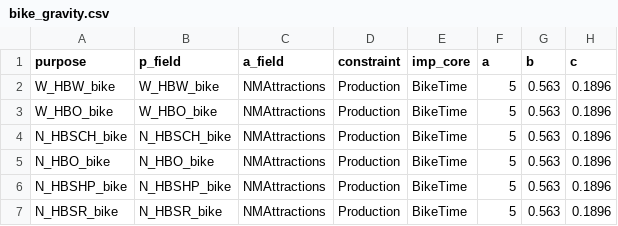
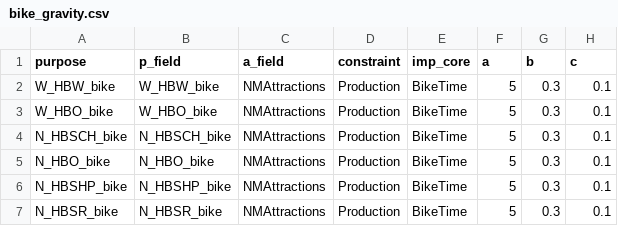
Before and after one commit to Caliper-Corporation/Reno_TDM, a CSV file: master/resident/nonmotorized/distribution/bike_gravity.csv, drawn as a sheet.

Commit message:
Calibrate bike/walk grav models

```diff
--- a/master/resident/nonmotorized/distribution/bike_gravity.csv
+++ b/master/resident/nonmotorized/distribution/bike_gravity.csv
@@ -1,7 +1,7 @@
 purpose,p_field,a_field,constraint,imp_core,a,b,c
-W_HBW_bike,W_HBW_bike,NMAttractions,Production,BikeTime,5,0.563,0.1896
-W_HBO_bike,W_HBO_bike,NMAttractions,Production,BikeTime,5,0.563,0.1896
-N_HBSCH_bike,N_HBSCH_bike,NMAttractions,Production,BikeTime,5,0.563,0.1896
-N_HBO_bike,N_HBO_bike,NMAttractions,Production,BikeTime,5,0.563,0.1896
-N_HBSHP_bike,N_HBSHP_bike,NMAttractions,Production,BikeTime,5,0.563,0.1896
-N_HBSR_bike,N_HBSR_bike,NMAttractions,Production,BikeTime,5,0.563,0.1896
+W_HBW_bike,W_HBW_bike,NMAttractions,Production,BikeTime,5,0.3,0.1
+W_HBO_bike,W_HBO_bike,NMAttractions,Production,BikeTime,5,0.3,0.1
+N_HBSCH_bike,N_HBSCH_bike,NMAttractions,Production,BikeTime,5,0.3,0.1
+N_HBO_bike,N_HBO_bike,NMAttractions,Production,BikeTime,5,0.3,0.1
+N_HBSHP_bike,N_HBSHP_bike,NMAttractions,Production,BikeTime,5,0.3,0.1
+N_HBSR_bike,N_HBSR_bike,NMAttractions,Production,BikeTime,5,0.3,0.1
```
